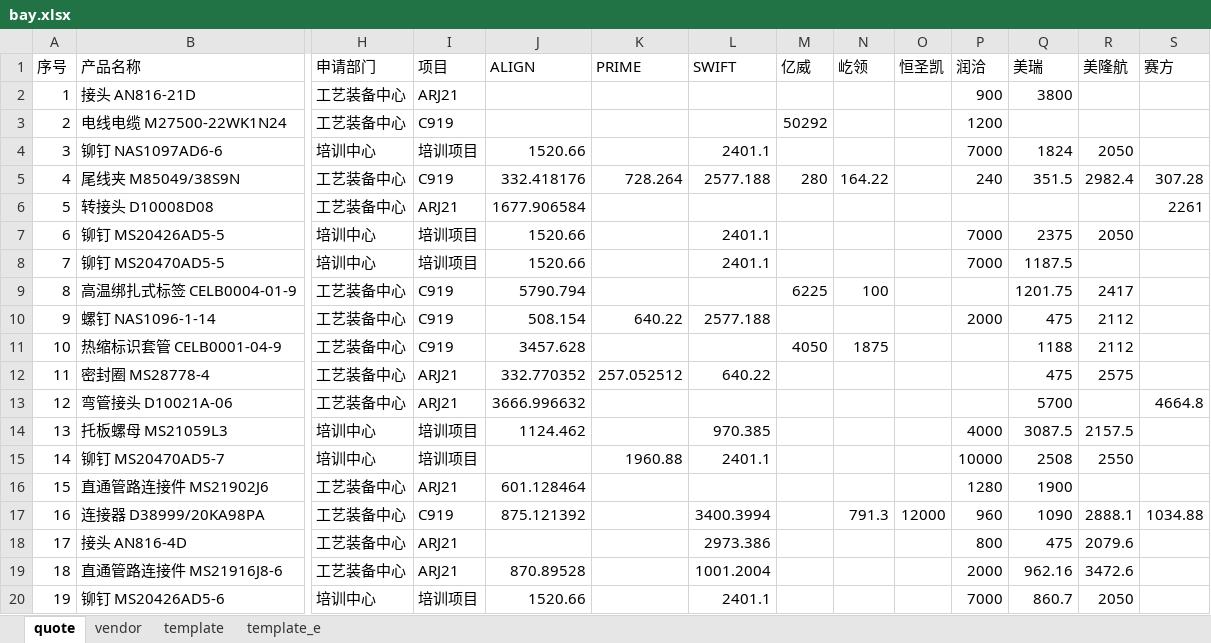
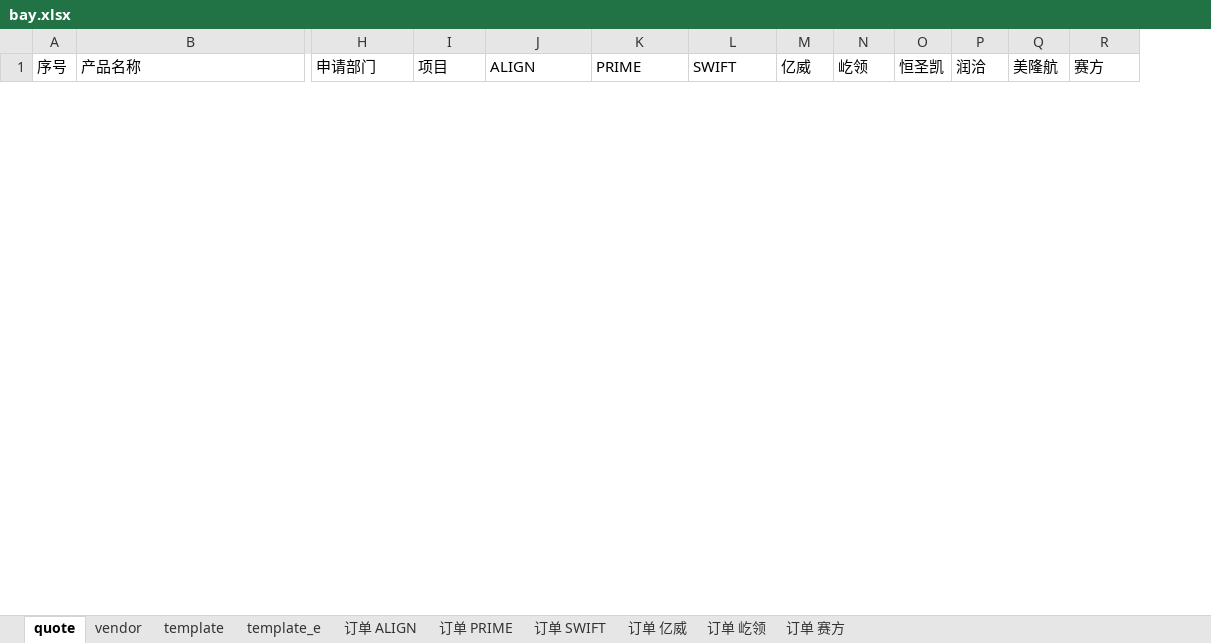
Before and after one commit to enjoysoft/purchase, an Excel workbook: bay.xlsx, sheet quote, drawn as a sheet; only a part is shown, gaps mark what is left out; values as stored, in another font and other column widths than the file's, no borders; removed rows and columns are numbered as before the commit, all else as after; rows hold the shown columns only; the diff covers the shown part only; the diff names each change by its address in the sheet, - before the commit and + after, or states it on an @@ line.

```diff
--- a/bay.xlsx (sheet quote)
+++ b/bay.xlsx (sheet quote)
+sheet tab: 订单 ALIGN
+sheet tab: 订单 PRIME
+sheet tab: 订单 SWIFT
+sheet tab: 订单 亿威
+sheet tab: 订单 屹领
+sheet tab: 订单 赛方
-column Q (美瑞), empty
-row 2: 1 | 接头 AN816-21D | 工艺装备中心 | ARJ21 |  |  |  |  |  |  | 900 | 3800
-row 3: 2 | 电线电缆 M27500-22WK1N24 | 工艺装备中心 | C919 |  |  |  | 50292 |  |  | 1200
-row 4: 3 | 铆钉 NAS1097AD6-6 | 培训中心 | 培训项目 | 1520.66 |  | 2401.1 |  |  |  | 7000 | 1824 | 2050
-row 5: 4 | 尾线夹 M85049/38S9N | 工艺装备中心 | C919 | 332.418176 | 728.264 | 2577.188 | 280 | 164.22 |  | 240 | 351.5 | 2982.4 | 307.28
-row 6: 5 | 转接头 D10008D08 | 工艺装备中心 | ARJ21 | 1677.906584 |  |  |  |  |  |  |  |  | 2261
-row 7: 6 | 铆钉 MS20426AD5-5 | 培训中心 | 培训项目 | 1520.66 |  | 2401.1 |  |  |  | 7000 | 2375 | 2050
-row 8: 7 | 铆钉 MS20470AD5-5 | 培训中心 | 培训项目 | 1520.66 |  | 2401.1 |  |  |  | 7000 | 1187.5
-row 9: 8 | 高温绑扎式标签 CELB0004-01-9 | 工艺装备中心 | C919 | 5790.794 |  |  | 6225 | 100 |  |  | 1201.75 | 2417
-row 10: 9 | 螺钉 NAS1096-1-14 | 工艺装备中心 | C919 | 508.154 | 640.22 | 2577.188 |  |  |  | 2000 | 475 | 2112
-row 11: 10 | 热缩标识套管 CELB0001-04-9 | 工艺装备中心 | C919 | 3457.628 |  |  | 4050 | 1875 |  |  | 1188 | 2112
-row 12: 11 | 密封圈 MS28778-4 | 工艺装备中心 | ARJ21 | 332.770352 | 257.052512 | 640.22 |  |  |  |  | 475 | 2575
-row 13: 12 | 弯管接头 D10021A-06 | 工艺装备中心 | ARJ21 | 3666.996632 |  |  |  |  |  |  | 5700 |  | 4664.8
-row 14: 13 | 托板螺母 MS21059L3 | 培训中心 | 培训项目 | 1124.462 |  | 970.385 |  |  |  | 4000 | 3087.5 | 2157.5
-row 15: 14 | 铆钉 MS20470AD5-7 | 培训中心 | 培训项目 |  | 1960.88 | 2401.1 |  |  |  | 10000 | 2508 | 2550
-row 16: 15 | 直通管路连接件 MS21902J6 | 工艺装备中心 | ARJ21 | 601.128464 |  |  |  |  |  | 1280 | 1900
-row 17: 16 | 连接器 D38999/20KA98PA | 工艺装备中心 | C919 | 875.121392 |  | 3400.3994 |  | 791.3 | 12000 | 960 | 1090 | 2888.1 | 1034.88
-row 18: 17 | 接头 AN816-4D | 工艺装备中心 | ARJ21 |  |  | 2973.386 |  |  |  | 800 | 475 | 2079.6
-row 19: 18 | 直通管路连接件 MS21916J8-6 | 工艺装备中心 | ARJ21 | 870.89528 |  | 1001.2004 |  |  |  | 2000 | 962.16 | 3472.6
-row 20: 19 | 铆钉 MS20426AD5-6 | 培训中心 | 培训项目 | 1520.66 |  | 2401.1 |  |  |  | 7000 | 860.7 | 2050
```
Also changed, not shown: 25 added rows and 8 removed rows elsewhere in this sheet, sheet vendor, 3 other files.
